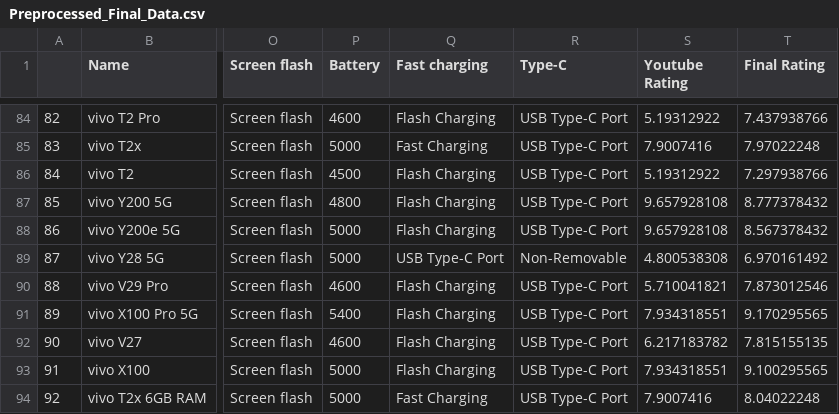
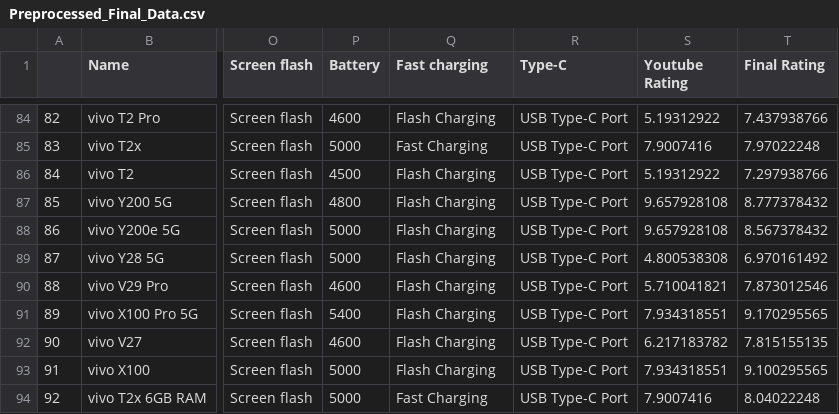
Before and after one commit to admirer77/Smartphone_Recommendation_System, a CSV file: data/Final DF/Preprocessed_Final_Data.csv, drawn as a sheet; only a part is shown, gaps mark what is left out; the diff names each change by its address in the sheet, - before the commit and + after, or states it on an @@ line.

```diff
--- a/data/Final DF/Preprocessed_Final_Data.csv
+++ b/data/Final DF/Preprocessed_Final_Data.csv
-Q89 (Fast charging): USB Type-C Port
+Q89 (Fast charging): Flash Charging
-R89 (Type-C): Non-Removable
+R89 (Type-C): USB Type-C Port
```
Also changed, not shown: Web App/Preprocessed_Final_Data.csv, 5 other files.
